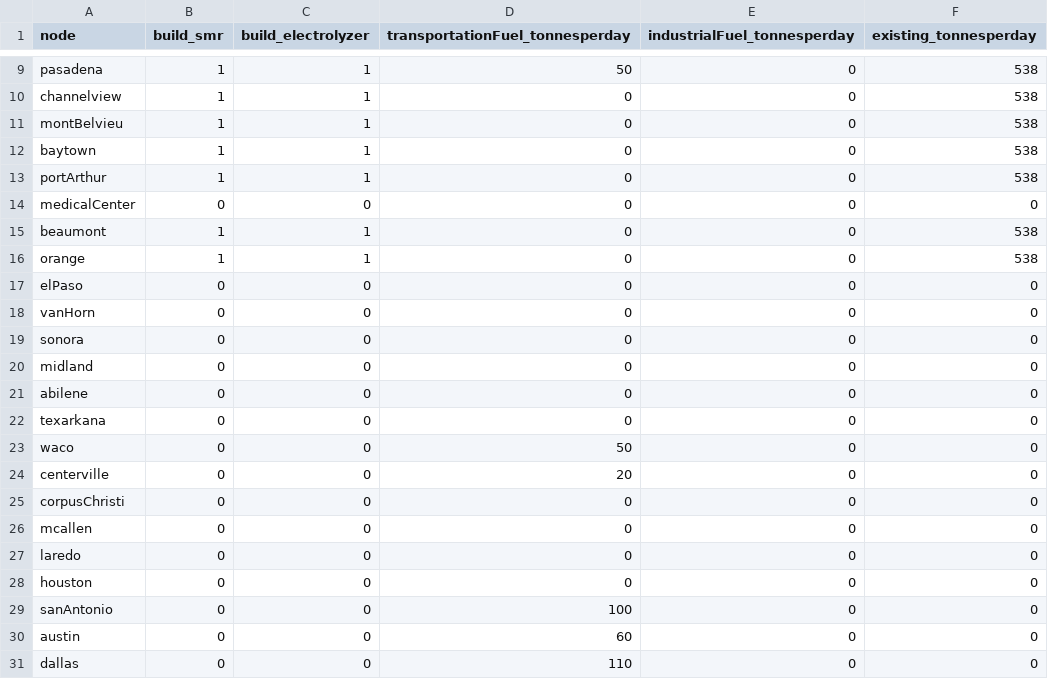
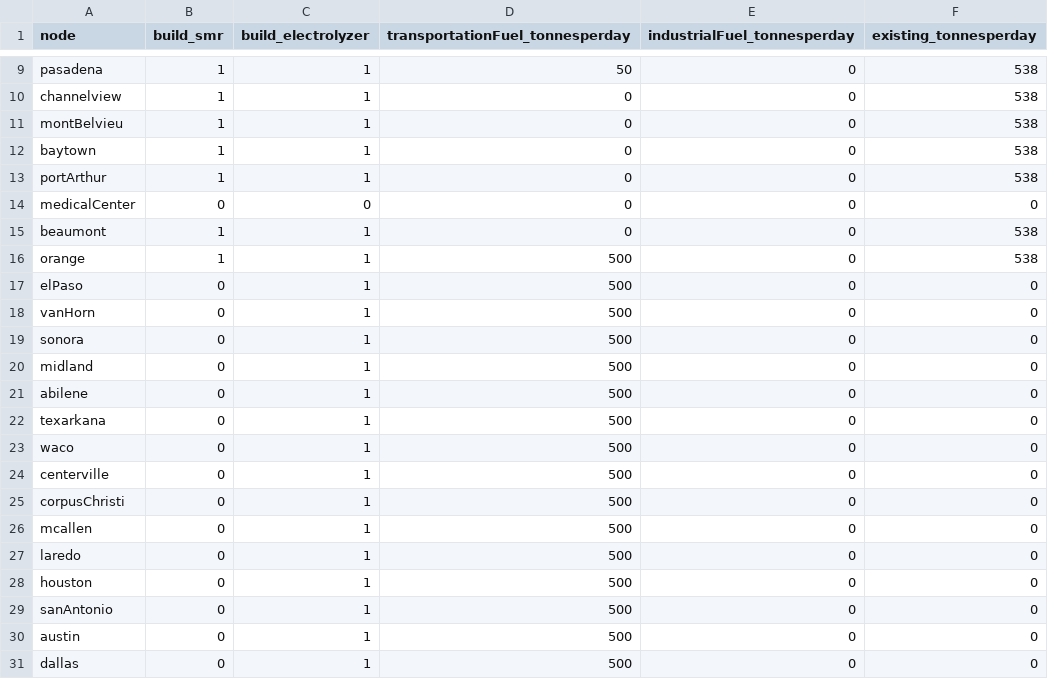
Before and after one commit to webber-energy-group/HOwDI, a CSV file: data/inputs/texas_nodes.csv, drawn as a sheet; only a part is shown, gaps mark what is left out.

```diff
--- a/data/inputs/texas_nodes.csv
+++ b/data/inputs/texas_nodes.csv
@@ -15,17 +15,17 @@ medicalCenter,0,0,0,0,0
 beaumont,1,1,0,0,538
-orange,1,1,0,0,538
-elPaso,0,0,0,0,0
-vanHorn,0,0,0,0,0
-sonora,0,0,0,0,0
-midland,0,0,0,0,0
-abilene,0,0,0,0,0
-texarkana,0,0,0,0,0
-waco,0,0,50,0,0
-centerville,0,0,20,0,0
-corpusChristi,0,0,0,0,0
-mcallen,0,0,0,0,0
-laredo,0,0,0,0,0
-houston,0,0,0,0,0
-sanAntonio,0,0,100,0,0
-austin,0,0,60,0,0
-dallas,0,0,110,0,0
+orange,1,1,500,0,538
+elPaso,0,1,500,0,0
+vanHorn,0,1,500,0,0
+sonora,0,1,500,0,0
+midland,0,1,500,0,0
+abilene,0,1,500,0,0
+texarkana,0,1,500,0,0
+waco,0,1,500,0,0
+centerville,0,1,500,0,0
+corpusChristi,0,1,500,0,0
+mcallen,0,1,500,0,0
+laredo,0,1,500,0,0
+houston,0,1,500,0,0
+sanAntonio,0,1,500,0,0
+austin,0,1,500,0,0
+dallas,0,1,500,0,0
```
Also changed, not shown: data/outputs/consumption.csv, data/outputs/conversion.csv, 7 other files.
